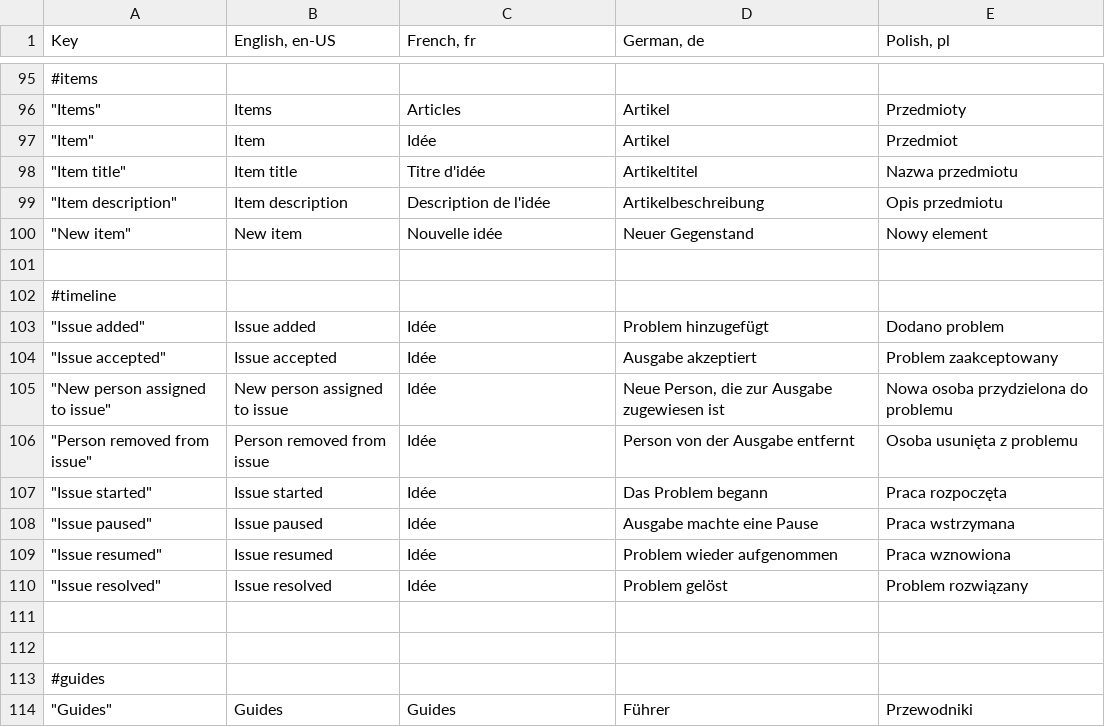
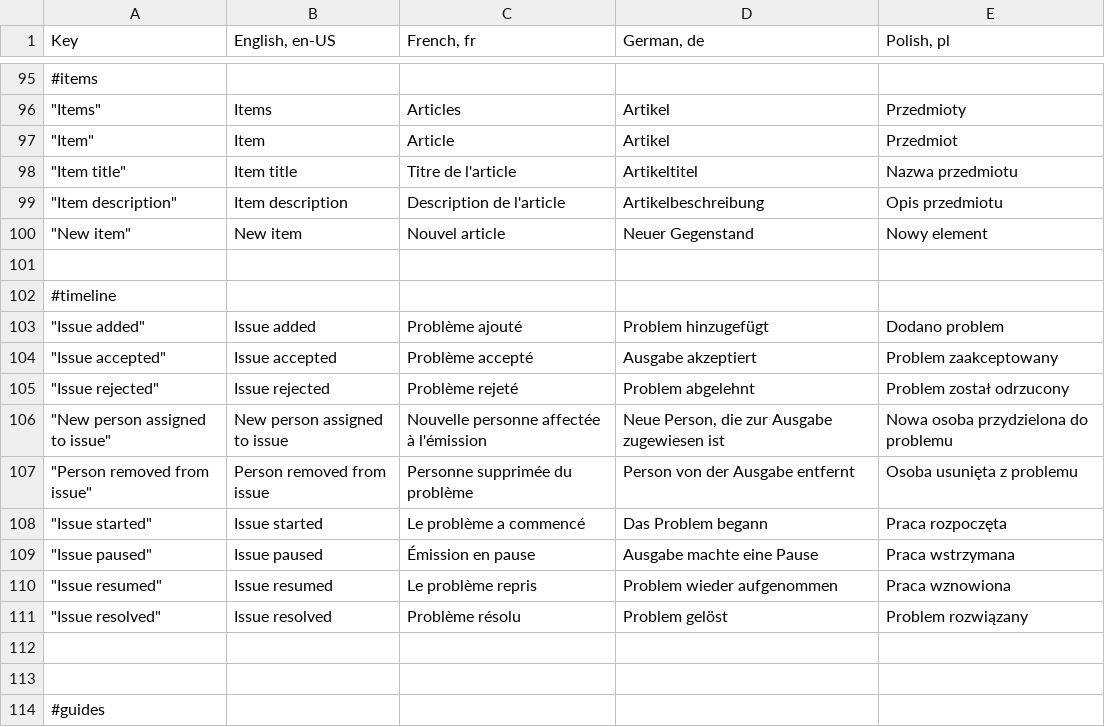
Before and after one commit to mgurg/quasar, a CSV file: translations.csv, drawn as a sheet; only a part is shown, gaps mark what is left out; the shorter side is filled out with more unchanged rows.

```diff
--- a/translations.csv
+++ b/translations.csv
@@ -96,16 +96,17 @@ Key,"English, en-US","French, fr","German, de","Polish, pl"
 """Items""",Items,Articles,Artikel,Przedmioty
-"""Item""",Item,Idée,Artikel,Przedmiot
-"""Item title""",Item title,Titre d'idée,Artikeltitel,Nazwa przedmiotu
-"""Item description""",Item description,Description de l'idée,Artikelbeschreibung,Opis przedmiotu
-"""New item""",New item,Nouvelle idée,Neuer Gegenstand,Nowy element
+"""Item""",Item,Article,Artikel,Przedmiot
+"""Item title""",Item title,Titre de l'article,Artikeltitel,Nazwa przedmiotu
+"""Item description""",Item description,Description de l'article,Artikelbeschreibung,Opis przedmiotu
+"""New item""",New item,Nouvel article,Neuer Gegenstand,Nowy element
 ,,,,
 #timeline,,,,
-"""Issue added""",Issue added,Idée,Problem hinzugefügt,Dodano problem
-"""Issue accepted""",Issue accepted,Idée,Ausgabe akzeptiert,Problem zaakceptowany
-"""New person assigned to issue""",New person assigned to issue,Idée,"Neue Person, die zur Ausgabe zugewiesen ist",Nowa osoba przydzielona do problemu
-"""Person removed from issue""",Person removed from issue,Idée,Person von der Ausgabe entfernt,Osoba usunięta z problemu
-"""Issue started""",Issue started,Idée,Das Problem begann,Praca rozpoczęta
-"""Issue paused""",Issue paused,Idée,Ausgabe machte eine Pause,Praca wstrzymana
-"""Issue resumed""",Issue resumed,Idée,Problem wieder aufgenommen,Praca wznowiona
-"""Issue resolved""",Issue resolved,Idée,Problem gelöst,Problem rozwiązany
+"""Issue added""",Issue added,Problème ajouté,Problem hinzugefügt,Dodano problem
+"""Issue accepted""",Issue accepted,Problème accepté,Ausgabe akzeptiert,Problem zaakceptowany
+"""Issue rejected""",Issue rejected,Problème rejeté,Problem abgelehnt,Problem został odrzucony
+"""New person assigned to issue""",New person assigned to issue,Nouvelle personne affectée à l'émission,"Neue Person, die zur Ausgabe zugewiesen ist",Nowa osoba przydzielona do problemu
+"""Person removed from issue""",Person removed from issue,Personne supprimée du problème,Person von der Ausgabe entfernt,Osoba usunięta z problemu
+"""Issue started""",Issue started,Le problème a commencé,Das Problem begann,Praca rozpoczęta
+"""Issue paused""",Issue paused,Émission en pause,Ausgabe machte eine Pause,Praca wstrzymana
+"""Issue resumed""",Issue resumed,Le problème repris,Problem wieder aufgenommen,Praca wznowiona
+"""Issue resolved""",Issue resolved,Problème résolu,Problem gelöst,Problem rozwiązany
 ,,,,
```
Also changed, not shown: 12 other files.
